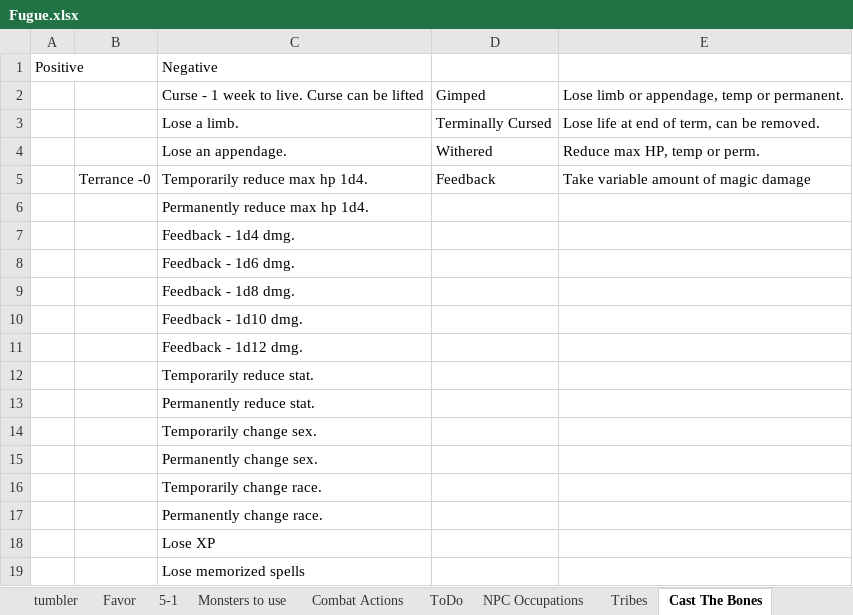
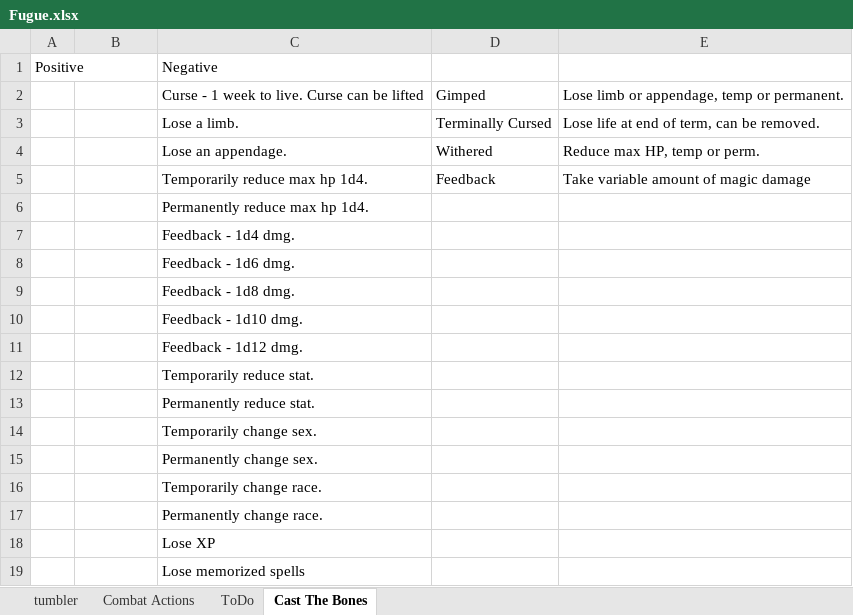
Before and after one commit to aarongaither/fugue, an Excel workbook: Fugue.xlsx, sheet Cast The Bones, drawn as a sheet; values as stored, in another font and other column widths than the file's, no borders; the diff names each change by its address in the sheet, - before the commit and + after, or states it on an @@ line.

```diff
--- a/Fugue.xlsx (sheet Cast The Bones)
+++ b/Fugue.xlsx (sheet Cast The Bones)
-sheet tab: Favor
-sheet tab: 5-1
-sheet tab: Monsters to use
-sheet tab: NPC Occupations
-sheet tab: Tribes
-B5: Terrance -0
+B5: (empty)
```
Also changed, not shown: sheet tumbler, sheet Combat Actions, other sheet tabs, 2 other files.
